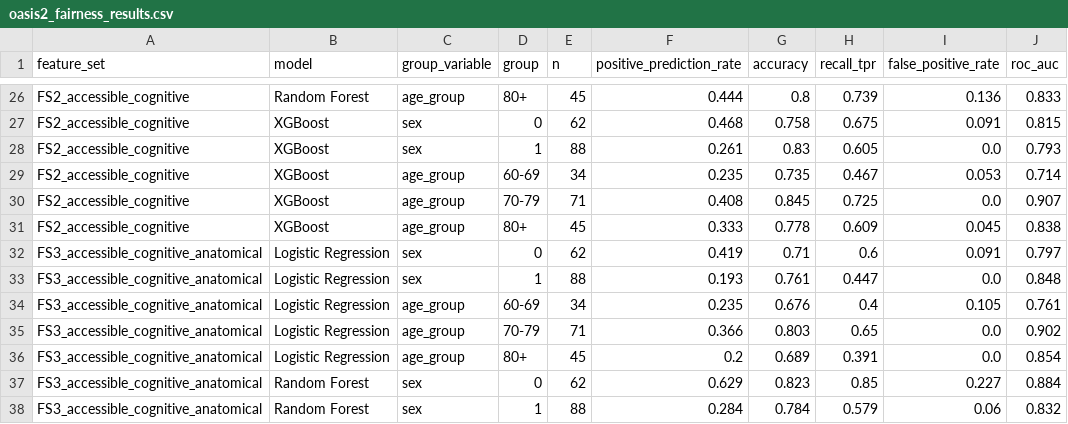
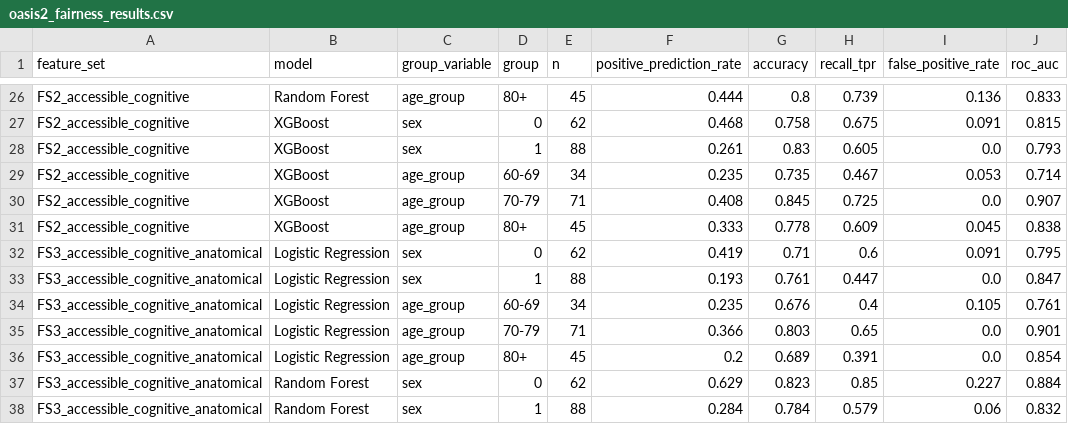
Before and after one commit to Merle16/Thesis-DS, a CSV file: results/oasis2_fairness_results.csv, drawn as a sheet; only a part is shown, gaps mark what is left out.

```diff
--- a/results/oasis2_fairness_results.csv
+++ b/results/oasis2_fairness_results.csv
@@ -31,6 +31,6 @@ FS2_accessible_cognitive,XGBoost,age_group,70-79,71,0.408,0.845,0.725,0.0,0.907
 FS2_accessible_cognitive,XGBoost,age_group,80+,45,0.333,0.778,0.609,0.045,0.838
-FS3_accessible_cognitive_anatomical,Logistic Regression,sex,0,62,0.419,0.71,0.6,0.091,0.797
-FS3_accessible_cognitive_anatomical,Logistic Regression,sex,1,88,0.193,0.761,0.447,0.0,0.848
+FS3_accessible_cognitive_anatomical,Logistic Regression,sex,0,62,0.419,0.71,0.6,0.091,0.795
+FS3_accessible_cognitive_anatomical,Logistic Regression,sex,1,88,0.193,0.761,0.447,0.0,0.847
 FS3_accessible_cognitive_anatomical,Logistic Regression,age_group,60-69,34,0.235,0.676,0.4,0.105,0.761
-FS3_accessible_cognitive_anatomical,Logistic Regression,age_group,70-79,71,0.366,0.803,0.65,0.0,0.902
+FS3_accessible_cognitive_anatomical,Logistic Regression,age_group,70-79,71,0.366,0.803,0.65,0.0,0.901
 FS3_accessible_cognitive_anatomical,Logistic Regression,age_group,80+,45,0.2,0.689,0.391,0.0,0.854
```
Also changed, not shown: results/oasis2_fairness_gap_summary.csv, 6 other files.
